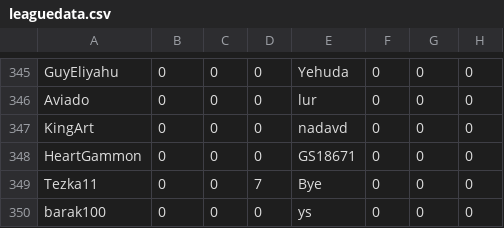
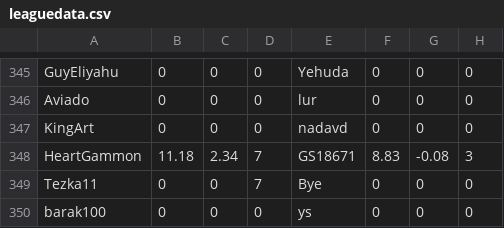
Before and after one commit to guyeli31/Shabi-Israel, a CSV file: leagues/Shabi Israel December 2025/leaguedata.csv, drawn as a sheet; only a part is shown, gaps mark what is left out; the diff covers the shown part only.

```diff
--- a/leagues/Shabi Israel December 2025/leaguedata.csv
+++ b/leagues/Shabi Israel December 2025/leaguedata.csv
@@ -347,3 +347,3 @@ Aviado,0,0,0,lur,0,0,0
 KingArt,0,0,0,nadavd,0,0,0
-HeartGammon,0,0,0,GS18671,0,0,0
+HeartGammon,11.18,2.34,7,GS18671,8.83,-0.08,3
 Tezka11,0,0,7,Bye,0,0,0
```
Also changed, not shown: 6 added rows, 6 removed rows and 5 edited cells elsewhere in this file, 14 other files.
